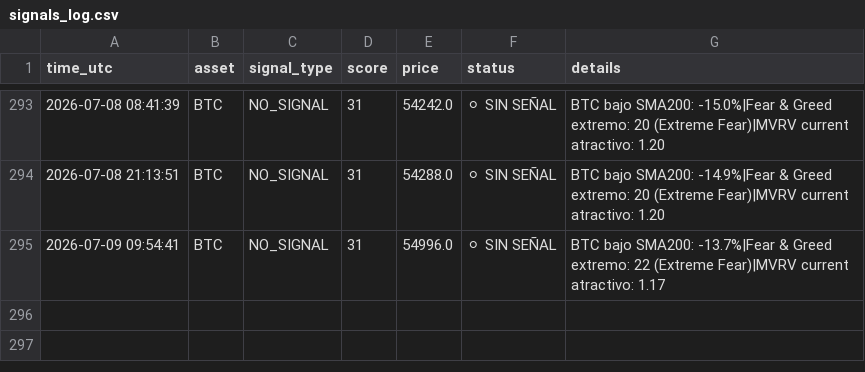
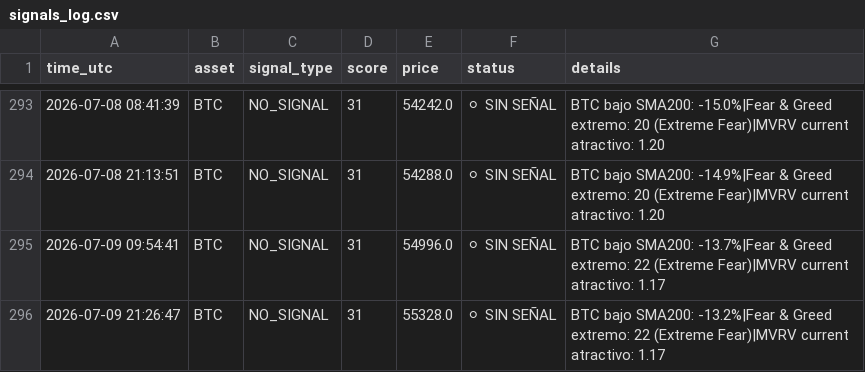
Before and after one commit to DiegoSR-git/market-signal-agent, a CSV file: signals_log.csv, drawn as a sheet; only a part is shown, gaps mark what is left out; the diff names each change by its address in the sheet, - before the commit and + after, or states it on an @@ line.

```diff
--- a/signals_log.csv
+++ b/signals_log.csv
+row 296: 2026-07-09 21:26:47 | BTC | NO_SIGNAL | 31 | 55328.0 | ⚪ SIN SEÑAL | BTC bajo SMA200: -13.2%|Fear & Greed extremo: 22 (Extreme Fear)|MVRV current atractivo: 1.17
```
Also changed, not shown: 4 other files.
